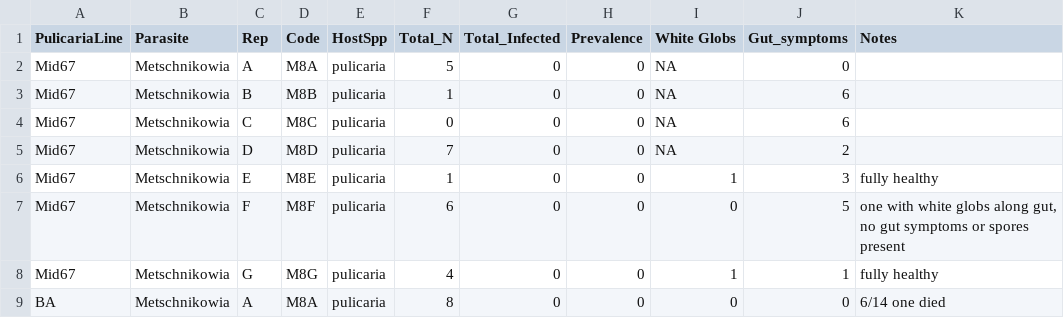
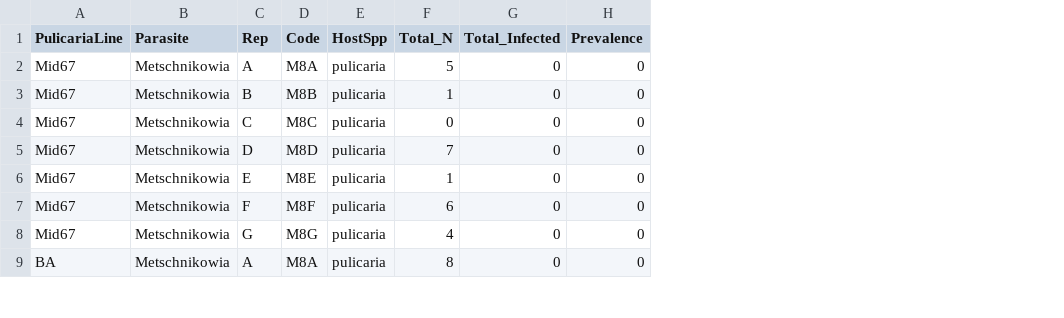
Before and after one commit to mlfearon/pulicaria-inconsistently-dilutes-pasteuria, a CSV file: experiment2-pulicariagenotypes/data/DilutionPulicariaInfectionPrevalence.csv, drawn as a sheet; only a part is shown; the diff names each change by its address in the sheet, - before the commit and + after, or states it on an @@ line.

Commit message:
Removing confusing notes about observations of symptoms not associated with Metsh or pasteuria terminal infections

```diff
--- a/experiment2-pulicariagenotypes/data/DilutionPulicariaInfectionPrevalence.csv
+++ b/experiment2-pulicariagenotypes/data/DilutionPulicariaInfectionPrevalence.csv
-column I (White Globs), rows 2-9: NA | NA | NA | NA | 1 | 0 | 1 | 0
-column J (Gut_symptoms), rows 2-9: 0 | 6 | 6 | 2 | 3 | 5 | 1 | 0
-column K (Notes), rows 6-9: fully healthy | one with white globs along gut, no gut symptoms or spores present | fully healthy | 6/14 one died
```
